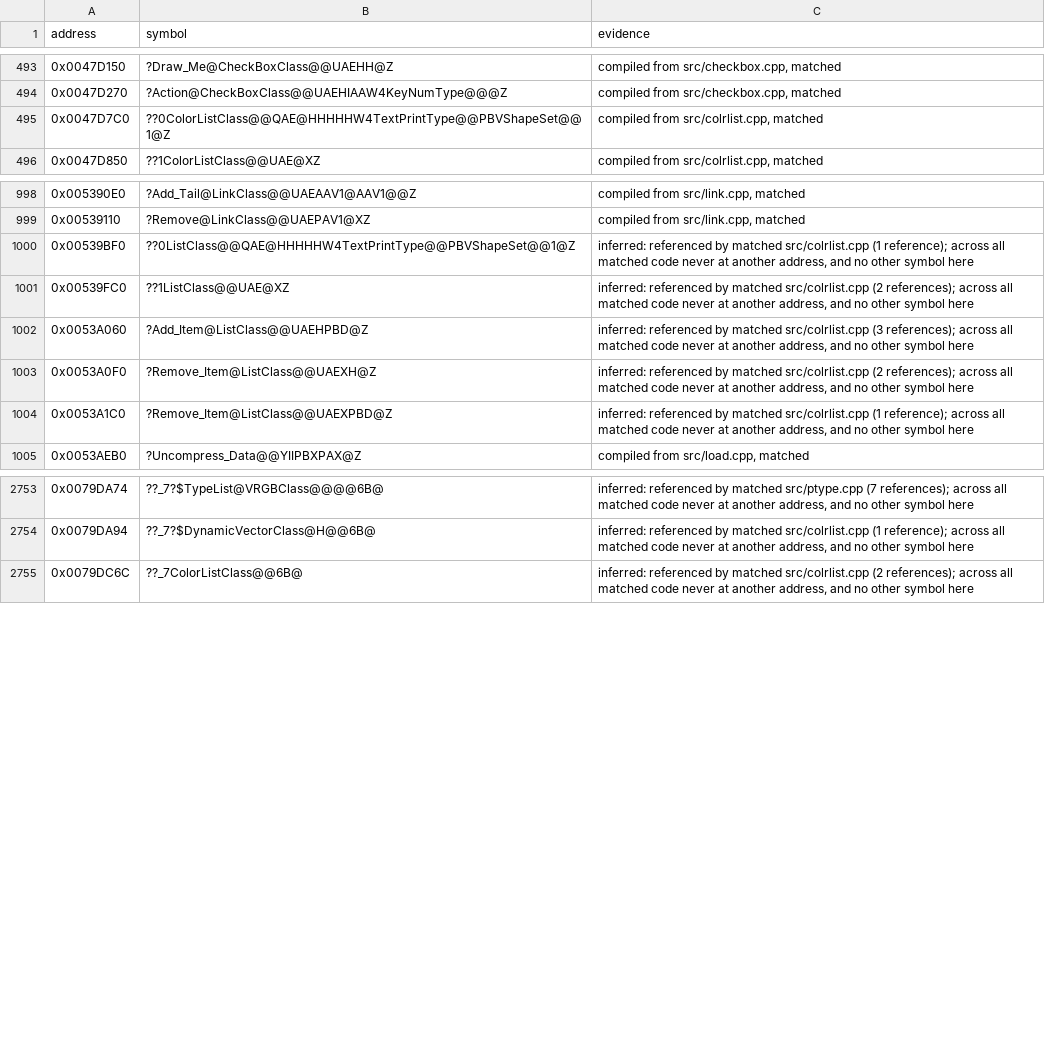
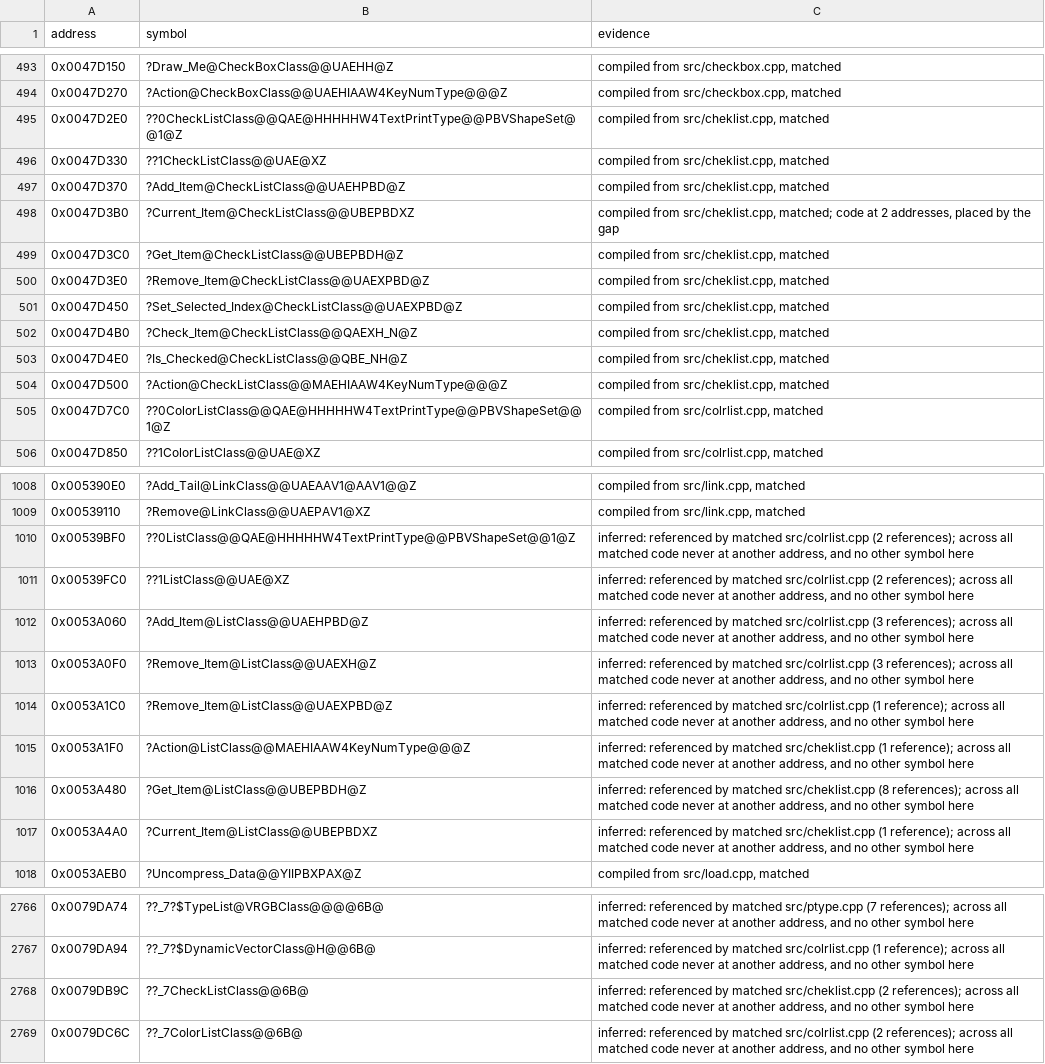
Before and after one commit to mischa85/RedAlert2, a CSV file: config/ra2-1.006/names.csv, drawn as a sheet; only a part is shown, gaps mark what is left out.

Commit message:
Match cheklist.cpp

```diff
--- a/config/ra2-1.006/names.csv
+++ b/config/ra2-1.006/names.csv
@@ -494,2 +494,12 @@ address,symbol,evidence
 0x0047D270,?Action@CheckBoxClass@@UAEHIAAW4KeyNumType@@@Z,"compiled from src/checkbox.cpp, matched"
+0x0047D2E0,??0CheckListClass@@QAE@HHHHHW4TextPrintType@@PBVShapeSet@@1@Z,"compiled from src/cheklist.cpp, matched"
+0x0047D330,??1CheckListClass@@UAE@XZ,"compiled from src/cheklist.cpp, matched"
+0x0047D370,?Add_Item@CheckListClass@@UAEHPBD@Z,"compiled from src/cheklist.cpp, matched"
+0x0047D3B0,?Current_Item@CheckListClass@@UBEPBDXZ,"compiled from src/cheklist.cpp, matched; code at 2 addresses, placed by the gap"
+0x0047D3C0,?Get_Item@CheckListClass@@UBEPBDH@Z,"compiled from src/cheklist.cpp, matched"
+0x0047D3E0,?Remove_Item@CheckListClass@@UAEXPBD@Z,"compiled from src/cheklist.cpp, matched"
+0x0047D450,?Set_Selected_Index@CheckListClass@@UAEXPBD@Z,"compiled from src/cheklist.cpp, matched"
+0x0047D4B0,?Check_Item@CheckListClass@@QAEXH_N@Z,"compiled from src/cheklist.cpp, matched"
+0x0047D4E0,?Is_Checked@CheckListClass@@QBE_NH@Z,"compiled from src/cheklist.cpp, matched"
+0x0047D500,?Action@CheckListClass@@MAEHIAAW4KeyNumType@@@Z,"compiled from src/cheklist.cpp, matched"
 0x0047D7C0,??0ColorListClass@@QAE@HHHHHW4TextPrintType@@PBVShapeSet@@1@Z,"compiled from src/colrlist.cpp, matched"
@@ -999,7 +1009,10 @@ address,symbol,evidence
 0x00539110,?Remove@LinkClass@@UAEPAV1@XZ,"compiled from src/link.cpp, matched"
-0x00539BF0,??0ListClass@@QAE@HHHHHW4TextPrintType@@PBVShapeSet@@1@Z,"inferred: referenced by matched src/colrlist.cpp (1 reference); across all matched code never at another address, and no other symbol here"
+0x00539BF0,??0ListClass@@QAE@HHHHHW4TextPrintType@@PBVShapeSet@@1@Z,"inferred: referenced by matched src/colrlist.cpp (2 references); across all matched code never at another address, and no other symbol here"
 0x00539FC0,??1ListClass@@UAE@XZ,"inferred: referenced by matched src/colrlist.cpp (2 references); across all matched code never at another address, and no other symbol here"
 0x0053A060,?Add_Item@ListClass@@UAEHPBD@Z,"inferred: referenced by matched src/colrlist.cpp (3 references); across all matched code never at another address, and no other symbol here"
-0x0053A0F0,?Remove_Item@ListClass@@UAEXH@Z,"inferred: referenced by matched src/colrlist.cpp (2 references); across all matched code never at another address, and no other symbol here"
+0x0053A0F0,?Remove_Item@ListClass@@UAEXH@Z,"inferred: referenced by matched src/colrlist.cpp (3 references); across all matched code never at another address, and no other symbol here"
 0x0053A1C0,?Remove_Item@ListClass@@UAEXPBD@Z,"inferred: referenced by matched src/colrlist.cpp (1 reference); across all matched code never at another address, and no other symbol here"
+0x0053A1F0,?Action@ListClass@@MAEHIAAW4KeyNumType@@@Z,"inferred: referenced by matched src/cheklist.cpp (1 reference); across all matched code never at another address, and no other symbol here"
+0x0053A480,?Get_Item@ListClass@@UBEPBDH@Z,"inferred: referenced by matched src/cheklist.cpp (8 references); across all matched code never at another address, and no other symbol here"
+0x0053A4A0,?Current_Item@ListClass@@UBEPBDXZ,"inferred: referenced by matched src/cheklist.cpp (1 reference); across all matched code never at another address, and no other symbol here"
 0x0053AEB0,?Uncompress_Data@@YIIPBXPAX@Z,"compiled from src/load.cpp, matched"
@@ -2754,2 +2767,3 @@ address,symbol,evidence
 0x0079DA94,??_7?$DynamicVectorClass@H@@6B@,"inferred: referenced by matched src/colrlist.cpp (1 reference); across all matched code never at another address, and no other symbol here"
+0x0079DB9C,??_7CheckListClass@@6B@,"inferred: referenced by matched src/cheklist.cpp (2 references); across all matched code never at another address, and no other symbol here"
 0x0079DC6C,??_7ColorListClass@@6B@,"inferred: referenced by matched src/colrlist.cpp (2 references); across all matched code never at another address, and no other symbol here"
```
Also changed, not shown: config/ra2-1.006/functions.csv, config/ra2-1.006/modules.csv.
